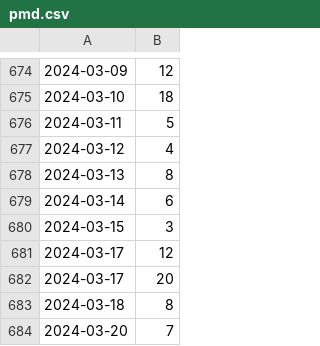
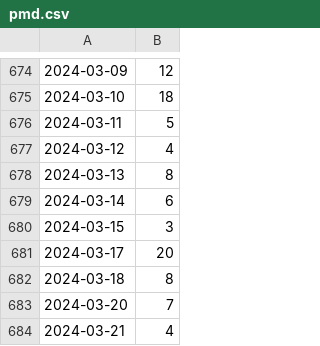
Before and after one commit to kijimaD/roam, a CSV file: pmd.csv, drawn as a sheet; only a part is shown, gaps mark what is left out; removed rows and columns are numbered as before the commit, all else as after; the diff names each change by its address in the sheet, - before the commit and + after, or states it on an @@ line.

```diff
--- a/pmd.csv
+++ b/pmd.csv
-row 681: 2024-03-17 | 12
+row 684: 2024-03-21 | 4
```
Also changed, not shown: 10 other files.
